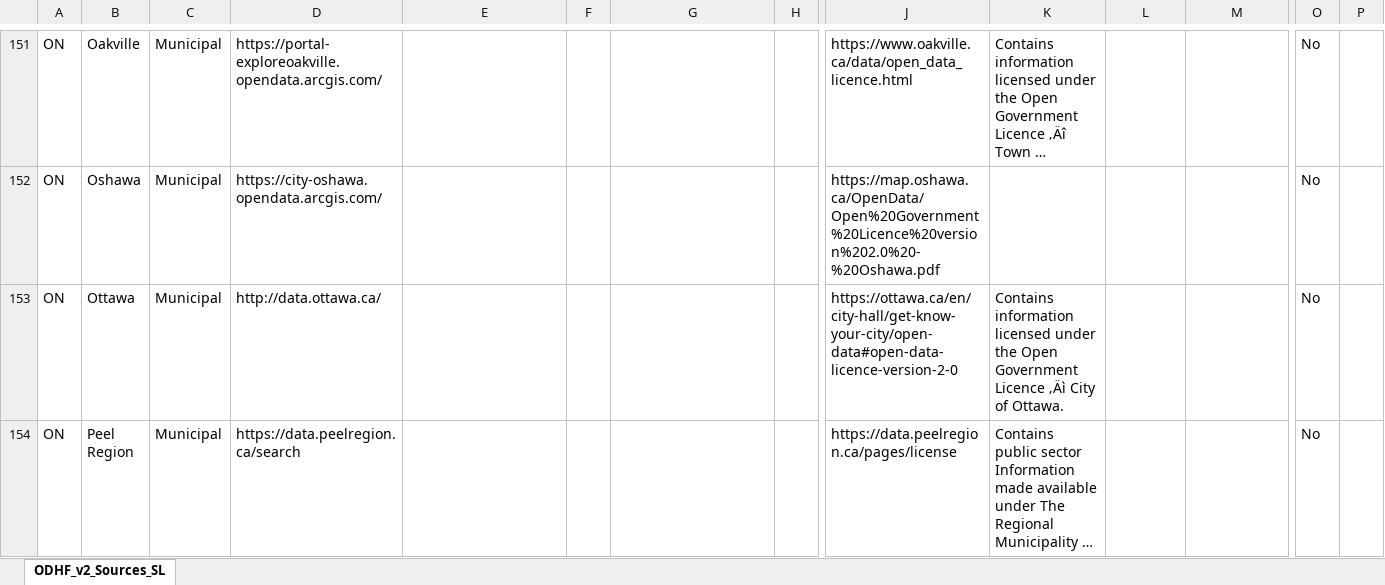
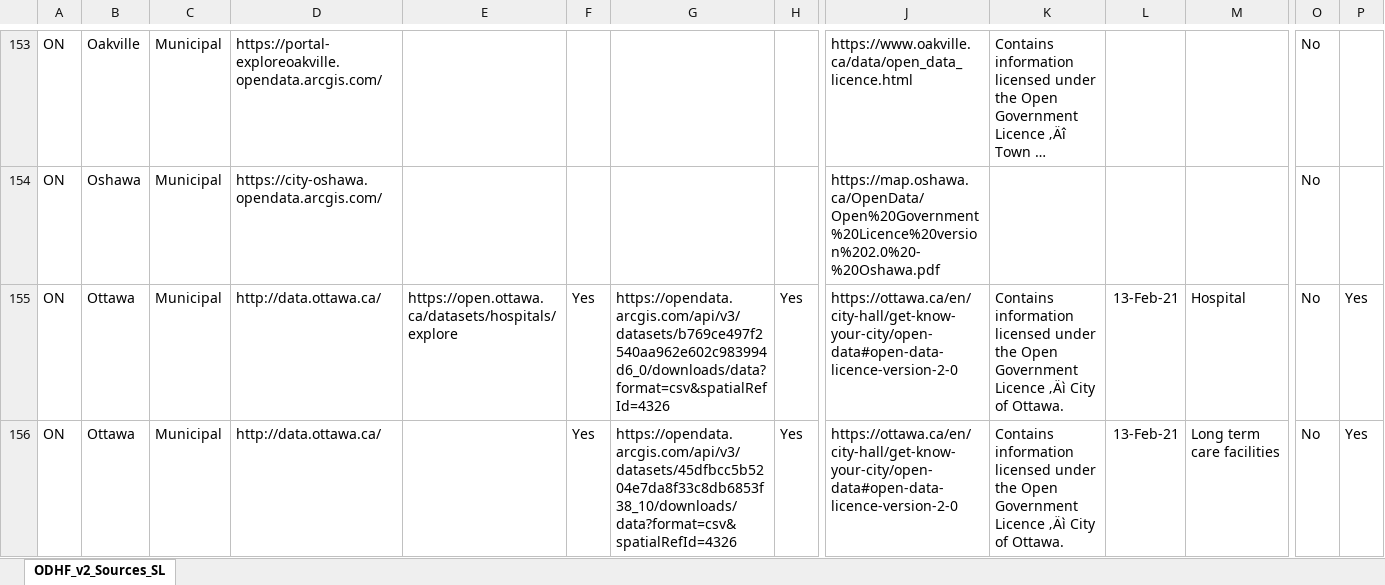
Before and after one commit to CSBP-CPSE/LODE-ECDO, an Excel workbook: sources/HealthFacilities/V2/ODHF_v2_Sources_SL.xlsx, sheet ODHF_v2_Sources_SL, drawn as a sheet; only a part is shown, gaps mark what is left out; the shorter side is filled out with more unchanged rows; long unchanged cells end in …; values as stored, in another font and other column widths than the file's, no borders; conditional formats not drawn; addresses are those after the commit; rows hold the shown columns only; the diff covers the shown part only; the diff names each change by its address in the sheet, - before the commit and + after, or states it on an @@ line.

```diff
--- a/sources/HealthFacilities/V2/ODHF_v2_Sources_SL.xlsx (sheet ODHF_v2_Sources_SL)
+++ b/sources/HealthFacilities/V2/ODHF_v2_Sources_SL.xlsx (sheet ODHF_v2_Sources_SL)
+row 155: ON | Ottawa | Municipal | http://data.ottawa.ca/ | https://open.ottawa.ca/datasets/hospitals/explore | Yes | https://opendata.arcgis.com/api/v3/datasets/b769ce497f2540aa962e602c983994d6_0/downloads/data?format=csv&spatialRefId=4326 | Yes | https://ottawa.ca/en/city-hall/get-know-your-city/open-data#open-data-licence-version-2-0 | Contains information licensed under the Open Government Licence ‚Äì City of Ottawa. | 13-Feb-21 | Hospital | No | Yes
-F156: (empty)
+F156: Yes
-G156: (empty)
+G156: https://opendata.arcgis.com/api/v3/datasets/45dfbcc5b5204e7da8f33c8db6853f38_10/downloads/data?format=csv&spatialRefId=4326
-H156: (empty)
+H156: Yes
-L156: (empty)
+L156: 13-Feb-21
-M156: (empty)
+M156: Long term care facilities
-P156: (empty)
+P156: Yes
```
Also changed, not shown: 4 added rows and 66 edited cells elsewhere in this sheet.
